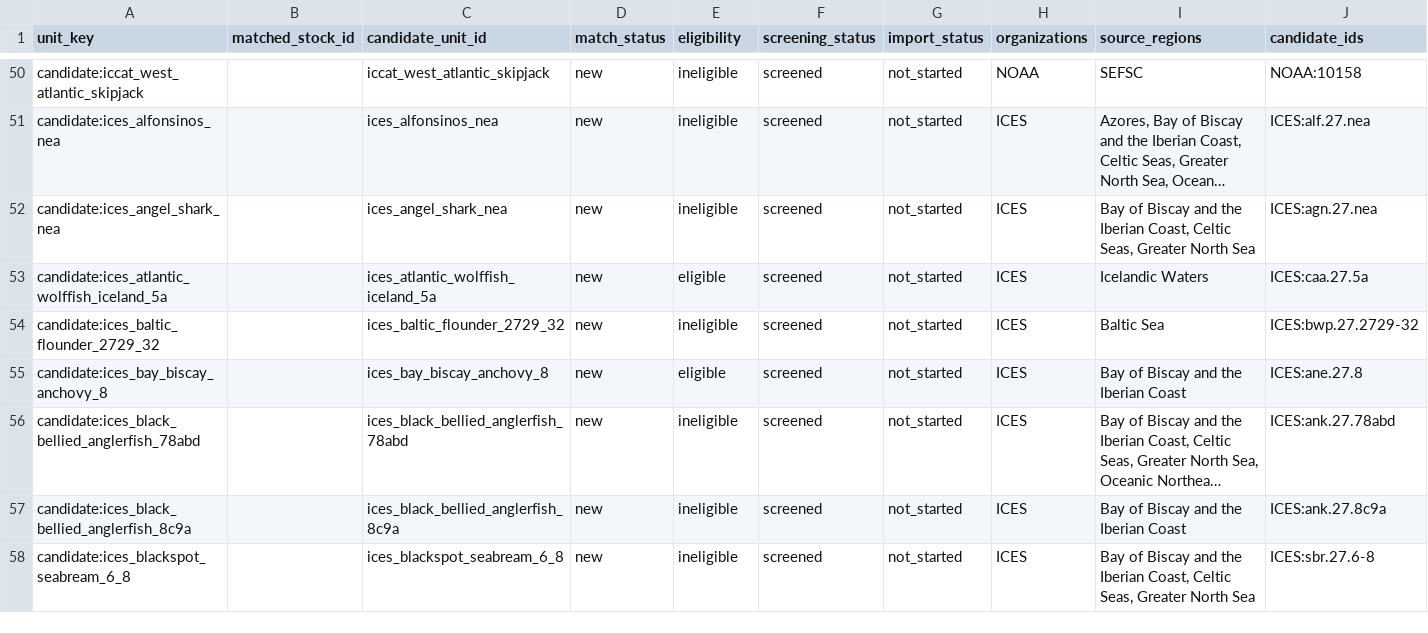
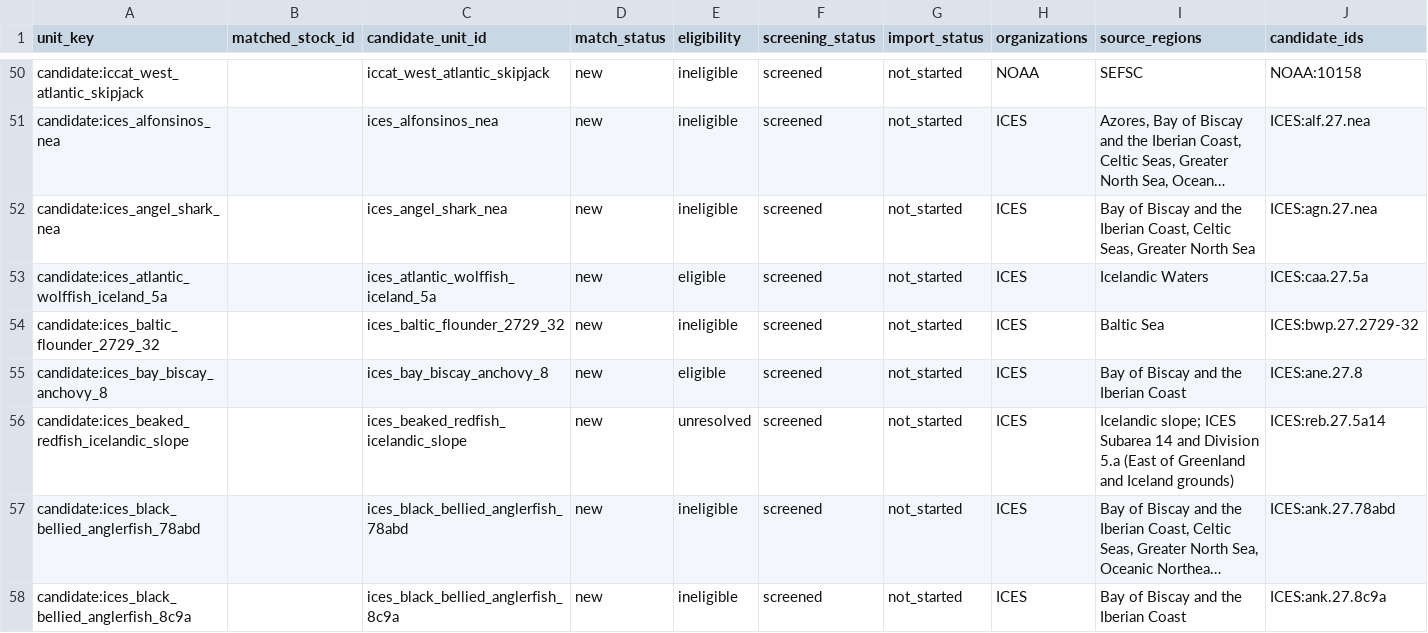
Before and after one commit to PaulRegular/tinyAM, a CSV file: analysis/comp_assessments/discovery/inventory_units.csv, drawn as a sheet; only a part is shown, gaps mark what is left out; the shorter side is filled out with more unchanged rows; long unchanged cells end in …; rows hold the shown columns only; the diff names each change by its address in the sheet, - before the commit and + after, or states it on an @@ line.

Commit message:
Screen ICES Icelandic slope beaked redfish

```diff
--- a/analysis/comp_assessments/discovery/inventory_units.csv
+++ b/analysis/comp_assessments/discovery/inventory_units.csv
+row 56: candidate:ices_beaked_redfish_icelandic_slope |  | ices_beaked_redfish_icelandic_slope | new | unresolved | screened | not_started | ICES | Icelandic slope; ICES Subarea 14 and Division 5.a (East of Greenland and Iceland grounds) | ICES:reb.27.5a14
```
Also changed, not shown: analysis/comp_assessments/discovery/inventory_progress.csv, 6 other files.
